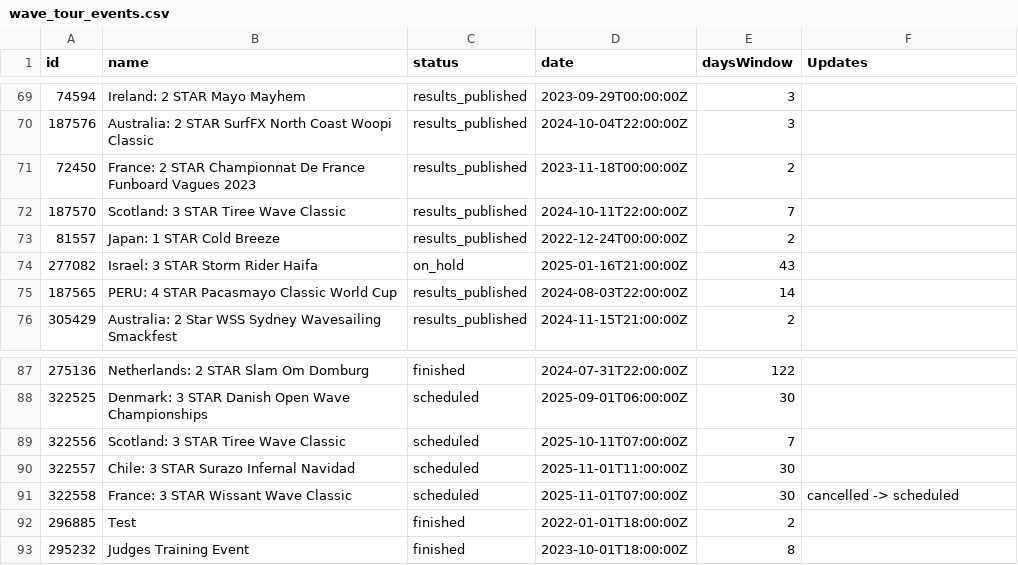
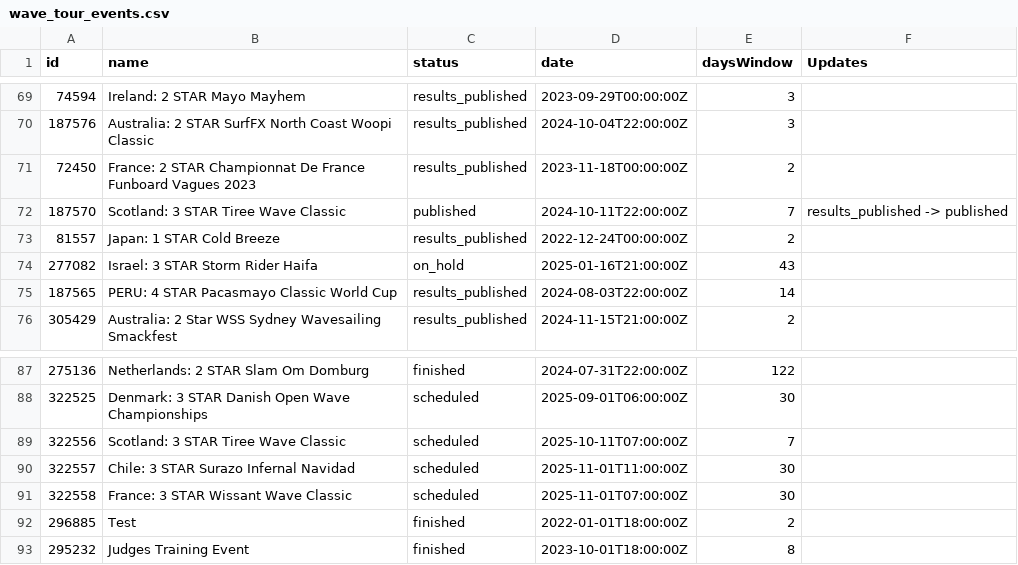
Before and after one commit to datawithjack/pwa-iwt-wave-tour-stats, a CSV file: wave_tour_events.csv, drawn as a sheet; only a part is shown, gaps mark what is left out.

```diff
--- a/wave_tour_events.csv
+++ b/wave_tour_events.csv
@@ -71,3 +71,3 @@ id,name,status,date,daysWindow,Updates
 72450,France: 2 STAR Championnat De France Funboard Vagues 2023,results_published,2023-11-18T00:00:00Z,2,
-187570,Scotland: 3 STAR Tiree Wave Classic,results_published,2024-10-11T22:00:00Z,7,
+187570,Scotland: 3 STAR Tiree Wave Classic,published,2024-10-11T22:00:00Z,7,results_published -> published
 81557,Japan: 1 STAR Cold Breeze,results_published,2022-12-24T00:00:00Z,2,
@@ -90,3 +90,3 @@ id,name,status,date,daysWindow,Updates
 322557,Chile: 3 STAR Surazo Infernal Navidad,scheduled,2025-11-01T11:00:00Z,30,
-322558,France: 3 STAR Wissant Wave Classic,scheduled,2025-11-01T07:00:00Z,30,cancelled -> scheduled
+322558,France: 3 STAR Wissant Wave Classic,scheduled,2025-11-01T07:00:00Z,30,
 296885,Test,finished,2022-01-01T18:00:00Z,2,
```
Also changed, not shown: 1 other file.
